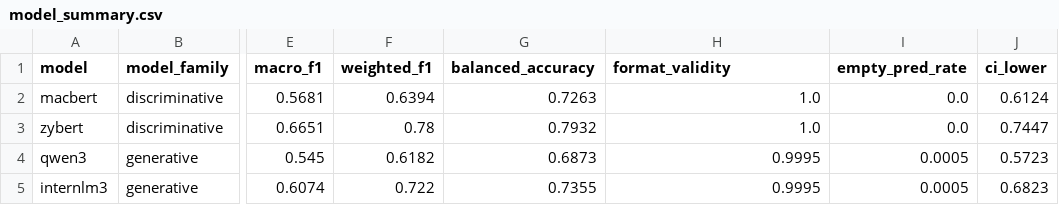
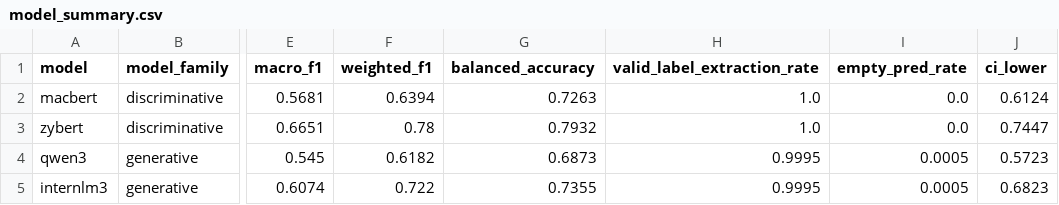
Before and after one commit to Zhuyuyangyy/TCM-SD42-Public-Reproducibility, a CSV file: figures_py/source_data/model_summary.csv, drawn as a sheet; only a part is shown, gaps mark what is left out; the diff names each change by its address in the sheet, - before the commit and + after, or states it on an @@ line.

Commit message:
Use valid-label extraction terminology across public artifacts

```diff
--- a/figures_py/source_data/model_summary.csv
+++ b/figures_py/source_data/model_summary.csv
-H1: format_validity
+H1: valid_label_extraction_rate
```
Also changed, not shown: results/clean4218_seed42.csv, 10 other files.
